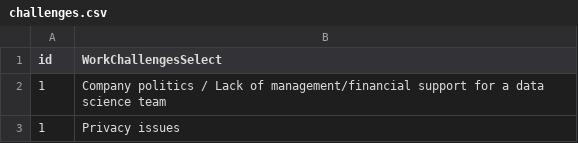
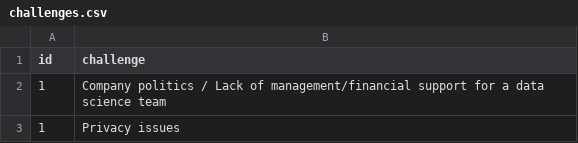
Before and after one commit to brian-cuny/607project3, a CSV file: tidied_csv/challenges.csv, drawn as a sheet; only a part is shown.

```diff
--- a/tidied_csv/challenges.csv
+++ b/tidied_csv/challenges.csv
@@ -1,2 +1,2 @@
-id,WorkChallengesSelect
+id,challenge
 1,Company politics / Lack of management/financial support for a data science team
```
Also changed, not shown: 6 other files.
